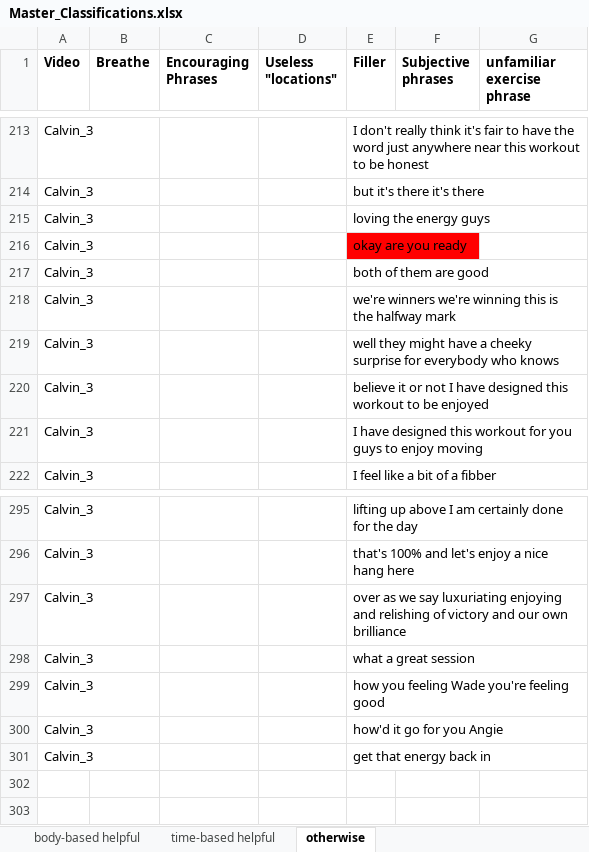
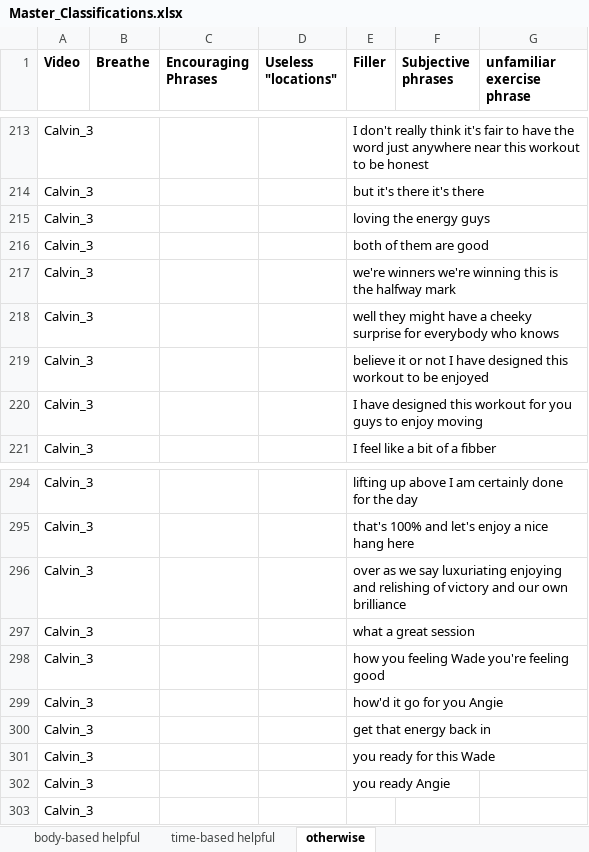
Before and after one commit to krrun16/AerobicTextReview, an Excel workbook: Classifications/Master_Classifications.xlsx, sheet otherwise, drawn as a sheet; only a part is shown, gaps mark what is left out; values as stored, in another font and other column widths than the file's, no borders; conditional formats not drawn; removed rows and columns are numbered as before the commit, all else as after; the diff names each change by its address in the sheet, - before the commit and + after, or states it on an @@ line.

```diff
--- a/Classifications/Master_Classifications.xlsx (sheet otherwise)
+++ b/Classifications/Master_Classifications.xlsx (sheet otherwise)
-row 216: Calvin_3 |  |  |  | okay are you ready
+row 301: Calvin_3 |  |  |  | you ready for this Wade
+row 302: Calvin_3 |  |  |  | you ready Angie
+row 303: Calvin_3
```
Also changed, not shown: sheet time-based helpful, 1 other file.
